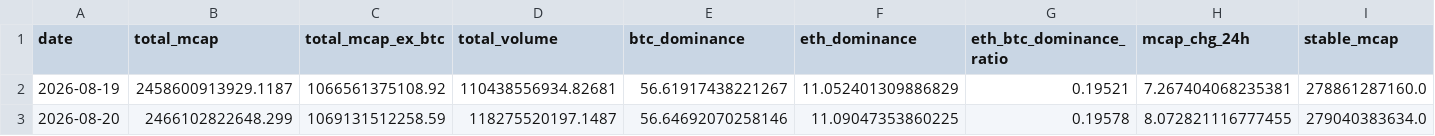
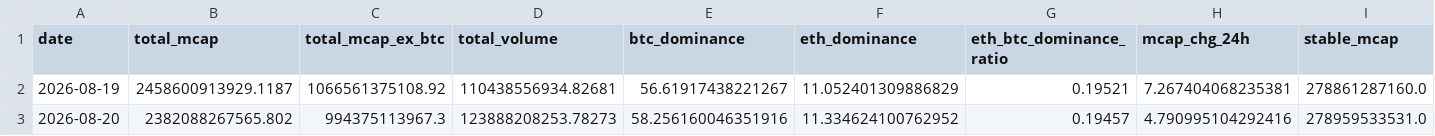
Before and after one commit to alecmessino/crypto-conviction-monitor, a CSV file: ledger/macro.csv, drawn as a sheet; only a part is shown; the diff covers the shown part only; the diff names each change by its address in the sheet, - before the commit and + after, or states it on an @@ line.

```diff
--- a/ledger/macro.csv
+++ b/ledger/macro.csv
-B3 (total_mcap): 2466102822648.299
+B3 (total_mcap): 2382088267565.802
-C3 (total_mcap_ex_btc): 1069131512258.59
+C3 (total_mcap_ex_btc): 994375113967.3
-D3 (total_volume): 118275520197.1487
+D3 (total_volume): 123888208253.78273
-E3 (btc_dominance): 56.64692070258146
+E3 (btc_dominance): 58.256160046351916
-F3 (eth_dominance): 11.09047353860225
+F3 (eth_dominance): 11.334624100762952
-G3 (eth_btc_dominance_ratio): 0.19578
+G3 (eth_btc_dominance_ratio): 0.19457
-H3 (mcap_chg_24h): 8.072821116777455
+H3 (mcap_chg_24h): 4.790995104292416
-I3 (stable_mcap): 279040383634.0
+I3 (stable_mcap): 278959533531.0
```
Also changed, not shown: 3 edited cells elsewhere in this file, ledger/dex.csv, ledger/index.csv, 8 other files.
